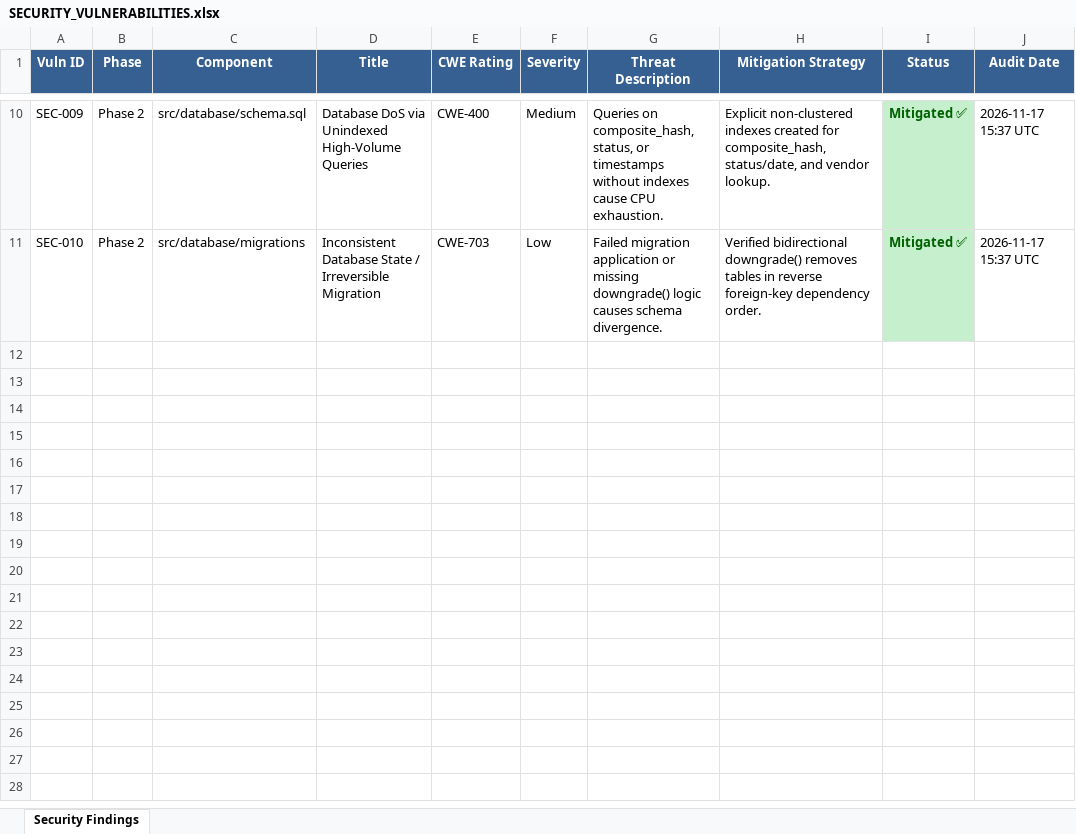
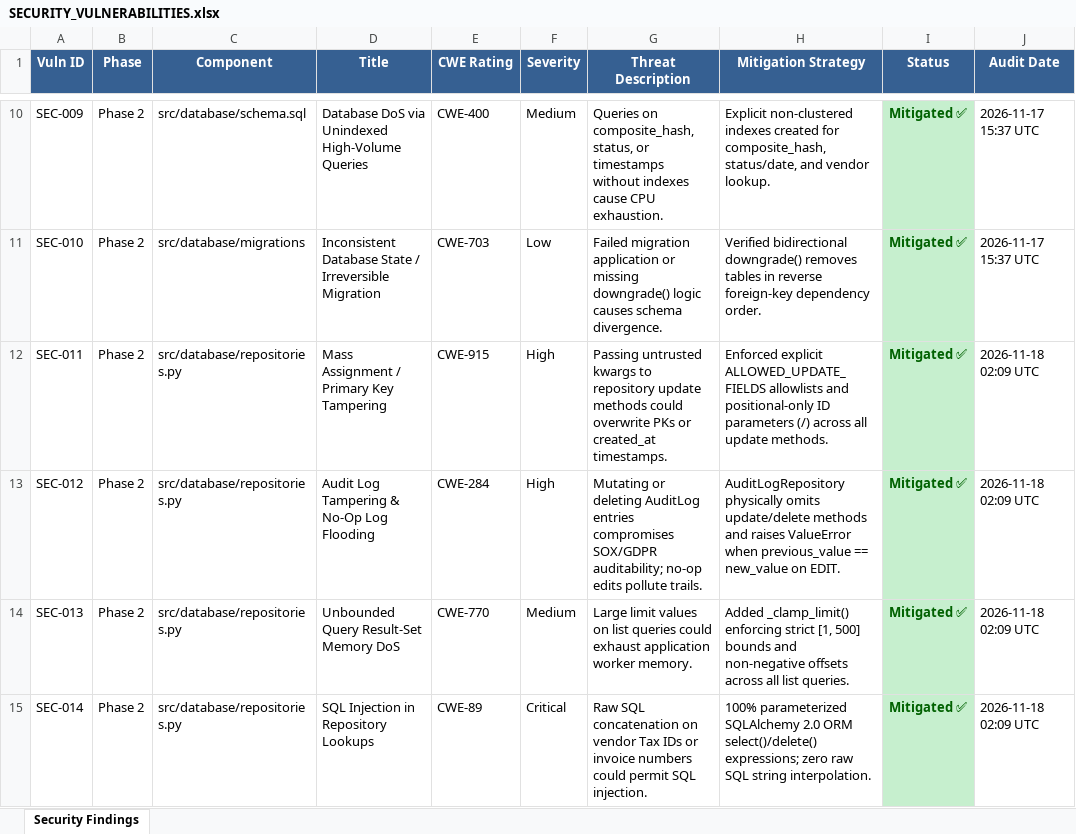
Before and after one commit to lokesh-repaka/enterprise-ap-invoice-automation, an Excel workbook: docs/SECURITY_VULNERABILITIES.xlsx, sheet Security Findings, drawn as a sheet; only a part is shown, gaps mark what is left out; values as stored, in another font and other column widths than the file's, no borders; the diff names each change by its address in the sheet, - before the commit and + after, or states it on an @@ line.

Commit message:
feat(p2-3): implement async repository layer and session factory for all five tables

```diff
--- a/docs/SECURITY_VULNERABILITIES.xlsx (sheet Security Findings)
+++ b/docs/SECURITY_VULNERABILITIES.xlsx (sheet Security Findings)
+row 12: SEC-011 | Phase 2 | src/database/repositories.py | Mass Assignment / Primary Key Tampering | CWE-915 | High | Passing untrusted kwargs to repository update methods could overwrite PKs or created_at timestamps. | Enforced explicit ALLOWED_UPDATE_FIELDS allowlists and positional-only ID parameters (/) across all update methods. | Mitigated ✅ | 2026-11-18 02:09 UTC
+row 13: SEC-012 | Phase 2 | src/database/repositories.py | Audit Log Tampering & No-Op Log Flooding | CWE-284 | High | Mutating or deleting AuditLog entries compromises SOX/GDPR auditability; no-op edits pollute trails. | AuditLogRepository physically omits update/delete methods and raises ValueError when previous_value == new_value on EDIT. | Mitigated ✅ | 2026-11-18 02:09 UTC
+row 14: SEC-013 | Phase 2 | src/database/repositories.py | Unbounded Query Result-Set Memory DoS | CWE-770 | Medium | Large limit values on list queries could exhaust application worker memory. | Added _clamp_limit() enforcing strict [1, 500] bounds and non-negative offsets across all list queries. | Mitigated ✅ | 2026-11-18 02:09 UTC
+row 15: SEC-014 | Phase 2 | src/database/repositories.py | SQL Injection in Repository Lookups | CWE-89 | Critical | Raw SQL concatenation on vendor Tax IDs or invoice numbers could permit SQL injection. | 100% parameterized SQLAlchemy 2.0 ORM select()/delete() expressions; zero raw SQL string interpolation. | Mitigated ✅ | 2026-11-18 02:09 UTC
```
Also changed, not shown: docs/TEST_CASES.xlsx, 6 other files.
